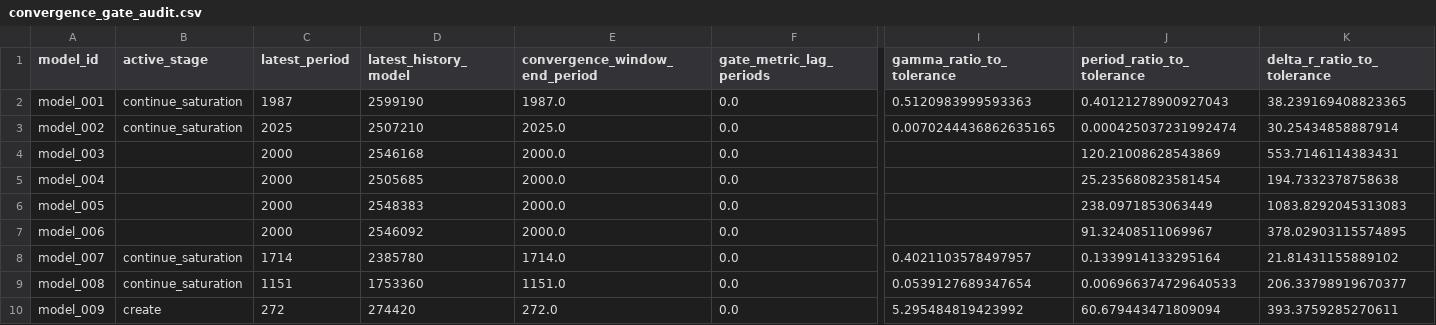
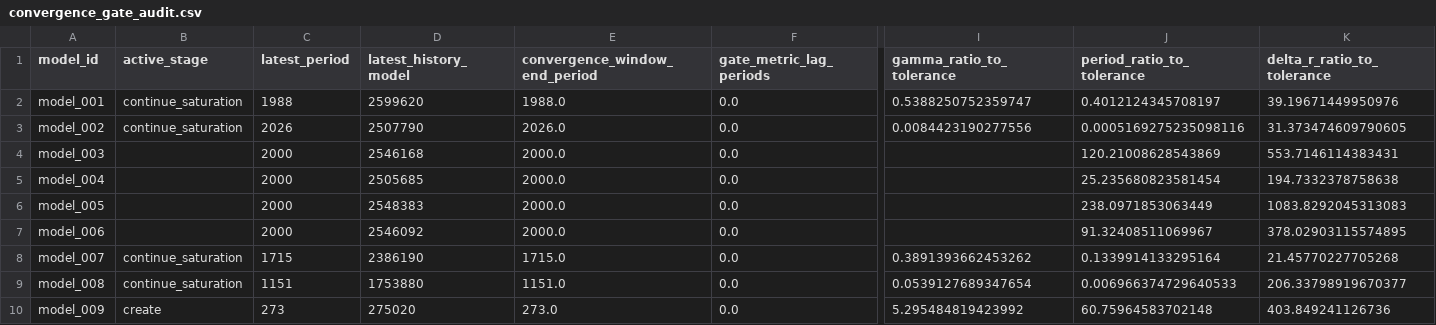
Before and after one commit to earlbellinger/kappa, a CSV file: site/metadata/convergence_gate_audit.csv, drawn as a sheet; only a part is shown, gaps mark what is left out; the diff names each change by its address in the sheet, - before the commit and + after, or states it on an @@ line.

```diff
--- a/site/metadata/convergence_gate_audit.csv
+++ b/site/metadata/convergence_gate_audit.csv
-C2 (latest_period): 1987
+C2 (latest_period): 1988
-D2 (latest_history_model): 2599190
+D2 (latest_history_model): 2599620
-E2 (convergence_window_end_period): 1987.0
+E2 (convergence_window_end_period): 1988.0
-I2 (gamma_ratio_to_tolerance): 0.5120983999593363
+I2 (gamma_ratio_to_tolerance): 0.5388250752359747
-J2 (period_ratio_to_tolerance): 0.40121278900927043
+J2 (period_ratio_to_tolerance): 0.4012124345708197
-K2 (delta_r_ratio_to_tolerance): 38.239169408823365
+K2 (delta_r_ratio_to_tolerance): 39.19671449950976
-C3 (latest_period): 2025
+C3 (latest_period): 2026
-D3 (latest_history_model): 2507210
+D3 (latest_history_model): 2507790
-E3 (convergence_window_end_period): 2025.0
+E3 (convergence_window_end_period): 2026.0
-I3 (gamma_ratio_to_tolerance): 0.0070244436862635165
+I3 (gamma_ratio_to_tolerance): 0.0084423190277556
-J3 (period_ratio_to_tolerance): 0.000425037231992474
+J3 (period_ratio_to_tolerance): 0.0005169275235098116
-K3 (delta_r_ratio_to_tolerance): 30.25434858887914
+K3 (delta_r_ratio_to_tolerance): 31.373474609790605
-C8 (latest_period): 1714
+C8 (latest_period): 1715
-D8 (latest_history_model): 2385780
+D8 (latest_history_model): 2386190
-E8 (convergence_window_end_period): 1714.0
+E8 (convergence_window_end_period): 1715.0
-I8 (gamma_ratio_to_tolerance): 0.4021103578497957
+I8 (gamma_ratio_to_tolerance): 0.3891393662453262
-K8 (delta_r_ratio_to_tolerance): 21.81431155889102
+K8 (delta_r_ratio_to_tolerance): 21.45770227705268
-D9 (latest_history_model): 1753360
+D9 (latest_history_model): 1753880
-C10 (latest_period): 272
+C10 (latest_period): 273
-D10 (latest_history_model): 274420
+D10 (latest_history_model): 275020
-E10 (convergence_window_end_period): 272.0
+E10 (convergence_window_end_period): 273.0
-J10 (period_ratio_to_tolerance): 60.679443471809094
+J10 (period_ratio_to_tolerance): 60.75964583702148
-K10 (delta_r_ratio_to_tolerance): 393.3759285270611
+K10 (delta_r_ratio_to_tolerance): 403.849241126736
```
Also changed, not shown: site/metadata/analysis_completion_status.csv, site/metadata/convergence_forecast_last100.csv, 27 other files.
